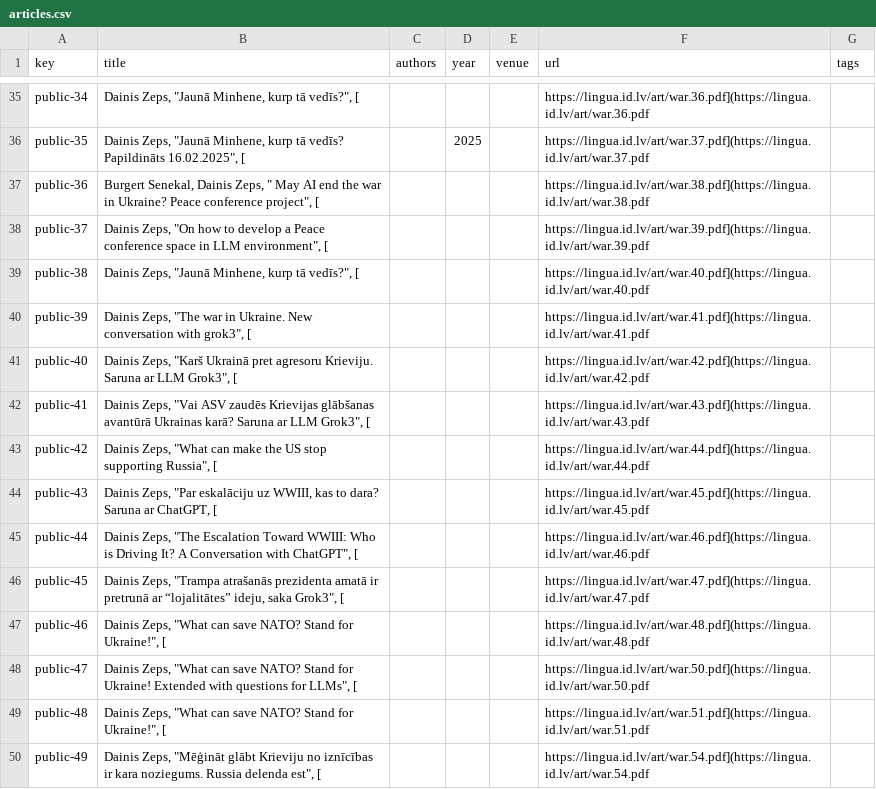
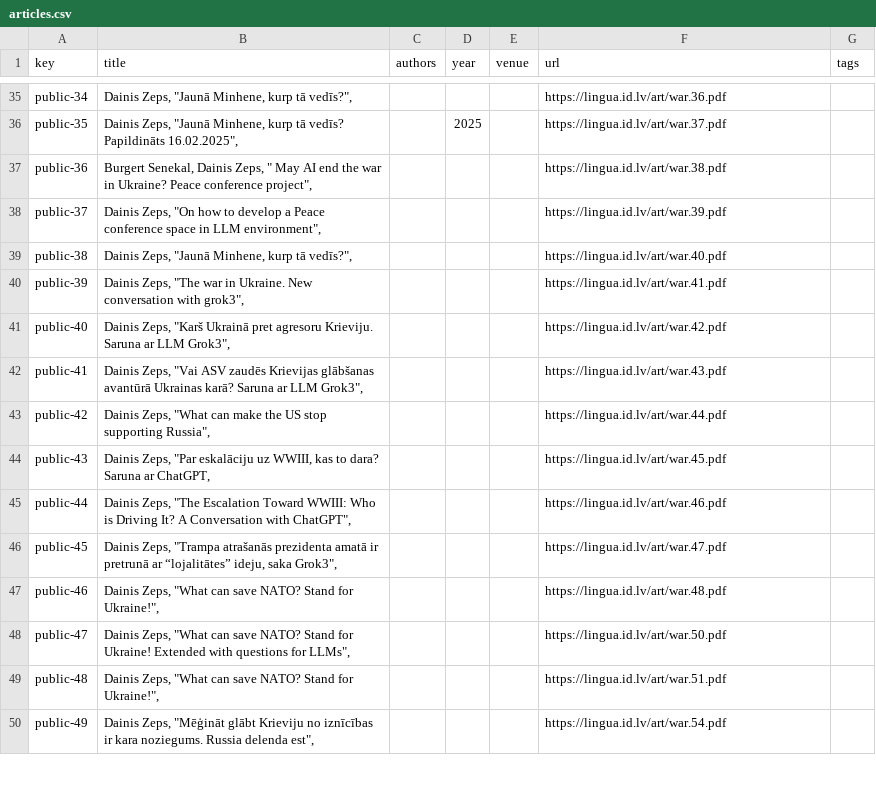
Before and after one commit to italozeps/custom-gpts, a CSV file: gpts/public/articles.csv, drawn as a sheet; only a part is shown, gaps mark what is left out; the diff covers the shown part only; the diff names each change by its address in the sheet, - before the commit and + after, or states it on an @@ line.

```diff
--- a/gpts/public/articles.csv
+++ b/gpts/public/articles.csv
-B35 (title): …tā vedīs?", [
+B35 (title): …tā vedīs?",
-F35 (url): https://lingua.id.lv/art/war.36.pdf](https://lingua.id.lv/art/war.36.pdf
+F35 (url): https://lingua.id.lv/art/war.36.pdf
-B36 (title): …Papildināts 16.02.2025", [
+B36 (title): …Papildināts 16.02.2025",
-F36 (url): https://lingua.id.lv/art/war.37.pdf](https://lingua.id.lv/art/war.37.pdf
+F36 (url): https://lingua.id.lv/art/war.37.pdf
-B37 (title): …conference project", [
+B37 (title): …conference project",
-F37 (url): https://lingua.id.lv/art/war.38.pdf](https://lingua.id.lv/art/war.38.pdf
+F37 (url): https://lingua.id.lv/art/war.38.pdf
-B38 (title): …LLM environment", [
+B38 (title): …LLM environment",
-F38 (url): https://lingua.id.lv/art/war.39.pdf](https://lingua.id.lv/art/war.39.pdf
+F38 (url): https://lingua.id.lv/art/war.39.pdf
-B39 (title): …tā vedīs?", [
+B39 (title): …tā vedīs?",
-F39 (url): https://lingua.id.lv/art/war.40.pdf](https://lingua.id.lv/art/war.40.pdf
+F39 (url): https://lingua.id.lv/art/war.40.pdf
-B40 (title): …with grok3", [
+B40 (title): …with grok3",
-F40 (url): https://lingua.id.lv/art/war.41.pdf](https://lingua.id.lv/art/war.41.pdf
+F40 (url): https://lingua.id.lv/art/war.41.pdf
-B41 (title): …LLM Grok3", [
+B41 (title): …LLM Grok3",
-F41 (url): https://lingua.id.lv/art/war.42.pdf](https://lingua.id.lv/art/war.42.pdf
+F41 (url): https://lingua.id.lv/art/war.42.pdf
-B42 (title): …LLM Grok3", [
+B42 (title): …LLM Grok3",
-F42 (url): https://lingua.id.lv/art/war.43.pdf](https://lingua.id.lv/art/war.43.pdf
+F42 (url): https://lingua.id.lv/art/war.43.pdf
-B43 (title): …supporting Russia", [
+B43 (title): …supporting Russia",
-F43 (url): https://lingua.id.lv/art/war.44.pdf](https://lingua.id.lv/art/war.44.pdf
+F43 (url): https://lingua.id.lv/art/war.44.pdf
-B44 (title): …ar ChatGPT, [
+B44 (title): …ar ChatGPT,
-F44 (url): https://lingua.id.lv/art/war.45.pdf](https://lingua.id.lv/art/war.45.pdf
+F44 (url): https://lingua.id.lv/art/war.45.pdf
-B45 (title): …with ChatGPT", [
+B45 (title): …with ChatGPT",
-F45 (url): https://lingua.id.lv/art/war.46.pdf](https://lingua.id.lv/art/war.46.pdf
+F45 (url): https://lingua.id.lv/art/war.46.pdf
-B46 (title): …saka Grok3", [
+B46 (title): …saka Grok3",
-F46 (url): https://lingua.id.lv/art/war.47.pdf](https://lingua.id.lv/art/war.47.pdf
+F46 (url): https://lingua.id.lv/art/war.47.pdf
-B47 (title): …for Ukraine!", [
+B47 (title): …for Ukraine!",
-F47 (url): https://lingua.id.lv/art/war.48.pdf](https://lingua.id.lv/art/war.48.pdf
+F47 (url): https://lingua.id.lv/art/war.48.pdf
-B48 (title): …for LLMs", [
+B48 (title): …for LLMs",
-F48 (url): https://lingua.id.lv/art/war.50.pdf](https://lingua.id.lv/art/war.50.pdf
+F48 (url): https://lingua.id.lv/art/war.50.pdf
-B49 (title): …for Ukraine!", [
+B49 (title): …for Ukraine!",
-F49 (url): https://lingua.id.lv/art/war.51.pdf](https://lingua.id.lv/art/war.51.pdf
+F49 (url): https://lingua.id.lv/art/war.51.pdf
-B50 (title): …delenda est", [
+B50 (title): …delenda est",
-F50 (url): https://lingua.id.lv/art/war.54.pdf](https://lingua.id.lv/art/war.54.pdf
+F50 (url): https://lingua.id.lv/art/war.54.pdf
```
Also changed, not shown: 98 edited cells elsewhere in this file.
